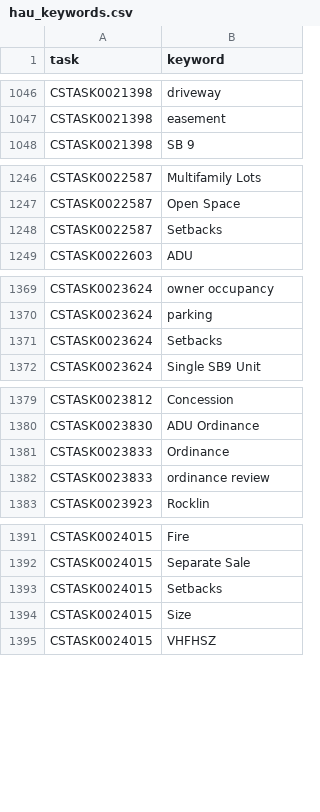
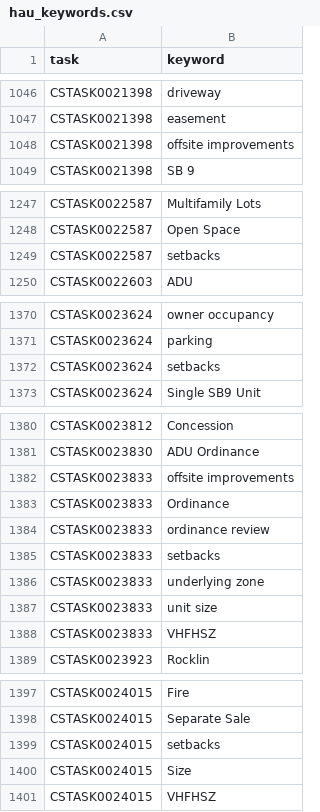
Before and after one commit to betterleg/hcd-letters, a CSV file: hau/hau_keywords.csv, drawn as a sheet; only a part is shown, gaps mark what is left out.

```diff
--- a/hau/hau_keywords.csv
+++ b/hau/hau_keywords.csv
@@ -1047,2 +1047,3 @@ CSTASK0021398,driveway
 CSTASK0021398,easement
+CSTASK0021398,offsite improvements
 CSTASK0021398,SB 9
@@ -1251,3 +1252,3 @@ CSTASK0022587,Multifamily Lots
 CSTASK0022587,Open Space
-CSTASK0022587,Setbacks
+CSTASK0022587,setbacks
 CSTASK0022603,ADU
@@ -1374,3 +1375,3 @@ CSTASK0023624,owner occupancy
 CSTASK0023624,parking
-CSTASK0023624,Setbacks
+CSTASK0023624,setbacks
 CSTASK0023624,Single SB9 Unit
@@ -1384,4 +1385,9 @@ CSTASK0023812,Concession
 CSTASK0023830,ADU Ordinance
+CSTASK0023833,offsite improvements
 CSTASK0023833,Ordinance
 CSTASK0023833,ordinance review
+CSTASK0023833,setbacks
+CSTASK0023833,underlying zone
+CSTASK0023833,unit size
+CSTASK0023833,VHFHSZ
 CSTASK0023923,Rocklin
@@ -1396,3 +1402,3 @@ CSTASK0024015,Fire
 CSTASK0024015,Separate Sale
-CSTASK0024015,Setbacks
+CSTASK0024015,setbacks
 CSTASK0024015,Size
```
Also changed, not shown: hau/hau.csv, hau/hau_letters.csv, 24 other files.
